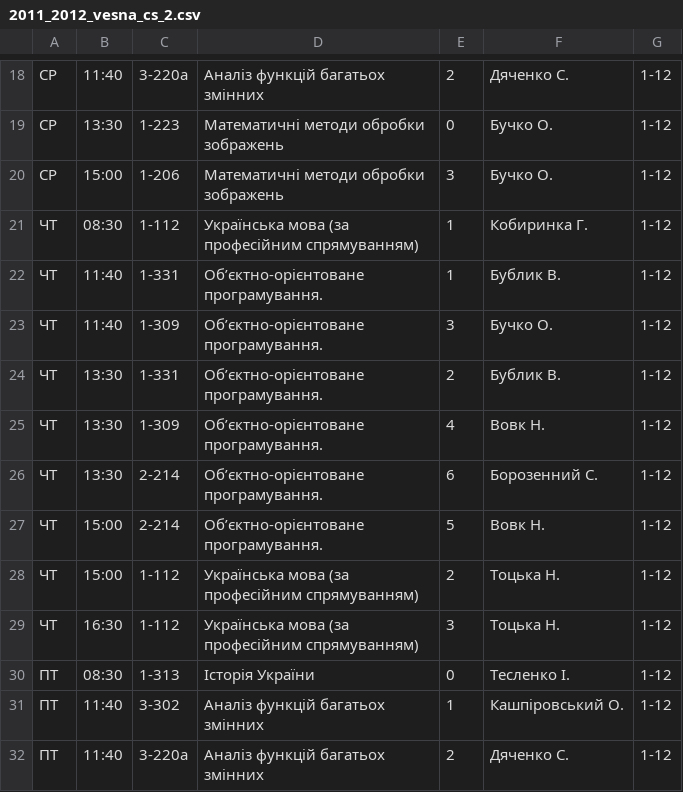
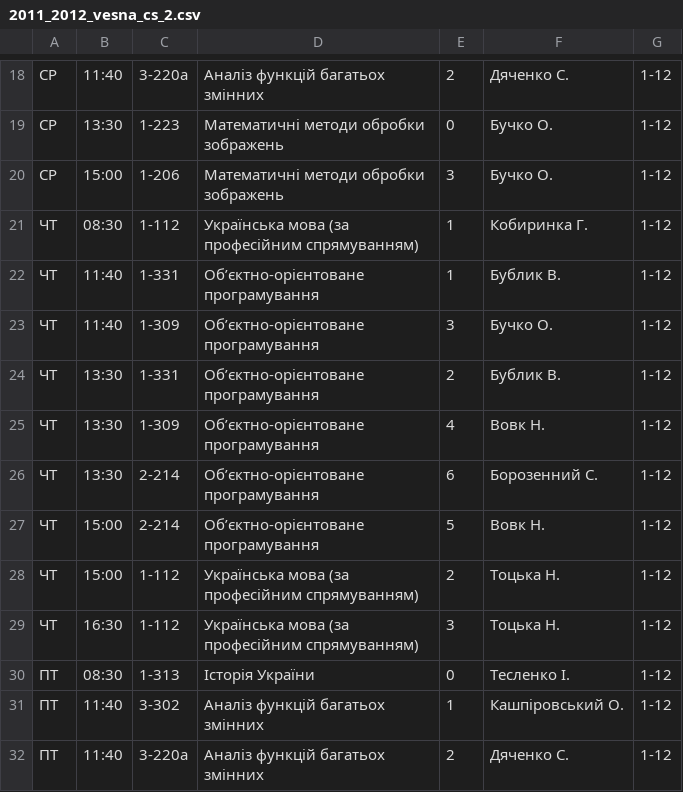
Before and after one commit to troyand/timetable_jan, a CSV file: timetable_jan/unified_docs/2011_2012_vesna_cs_2.csv, drawn as a sheet; only a part is shown, gaps mark what is left out; the diff covers the shown part only.

```diff
--- a/timetable_jan/unified_docs/2011_2012_vesna_cs_2.csv
+++ b/timetable_jan/unified_docs/2011_2012_vesna_cs_2.csv
@@ -21,8 +21,8 @@
 "ЧТ","08:30","1-112","Українська мова (за професійним спрямуванням)","1","Кобиринка Г. ","1-12"
-"ЧТ","11:40","1-331","Об’єктно-орієнтоване  програмування.","1","Бублик В. ","1-12"
-"ЧТ","11:40","1-309","Об’єктно-орієнтоване  програмування.","3","Бучко О. ","1-12"
-"ЧТ","13:30","1-331","Об’єктно-орієнтоване  програмування.","2","Бублик В. ","1-12"
-"ЧТ","13:30","1-309","Об’єктно-орієнтоване  програмування.","4","Вовк Н. ","1-12"
-"ЧТ","13:30","2-214","Об’єктно-орієнтоване  програмування.","6","Борозенний С. ","1-12"
-"ЧТ","15:00","2-214","Об’єктно-орієнтоване  програмування.","5","Вовк Н. ","1-12"
+"ЧТ","11:40","1-331","Об’єктно-орієнтоване  програмування","1","Бублик В. ","1-12"
+"ЧТ","11:40","1-309","Об’єктно-орієнтоване  програмування","3","Бучко О. ","1-12"
+"ЧТ","13:30","1-331","Об’єктно-орієнтоване  програмування","2","Бублик В. ","1-12"
+"ЧТ","13:30","1-309","Об’єктно-орієнтоване  програмування","4","Вовк Н. ","1-12"
+"ЧТ","13:30","2-214","Об’єктно-орієнтоване  програмування","6","Борозенний С. ","1-12"
+"ЧТ","15:00","2-214","Об’єктно-орієнтоване  програмування","5","Вовк Н. ","1-12"
 "ЧТ","15:00","1-112","Українська мова (за професійним спрямуванням)","2","Тоцька Н. ","1-12"
```
Also changed, not shown: 14 edited cells elsewhere in this file.
